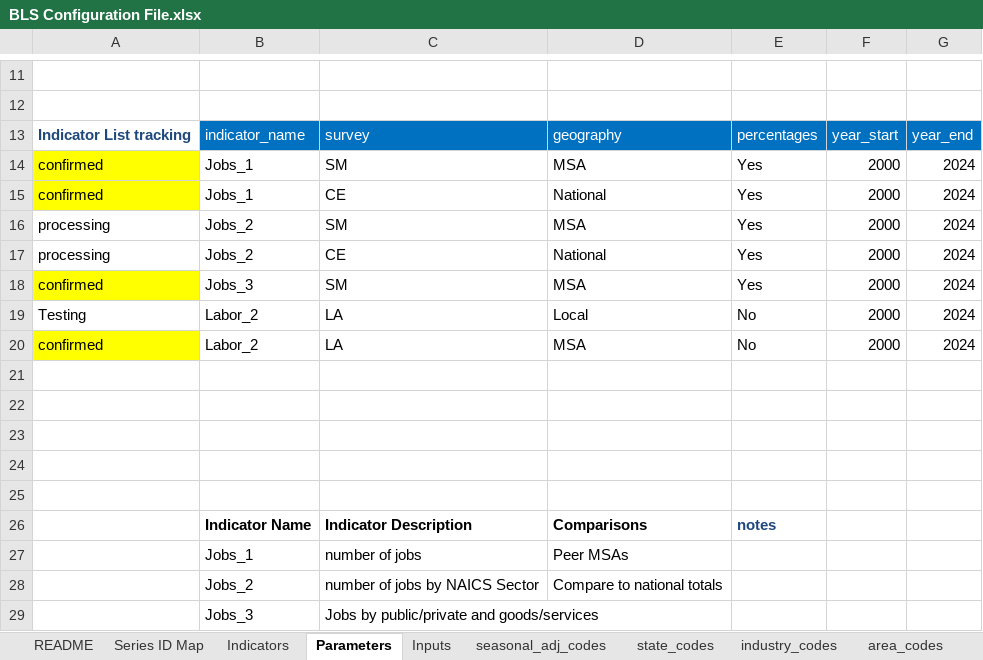
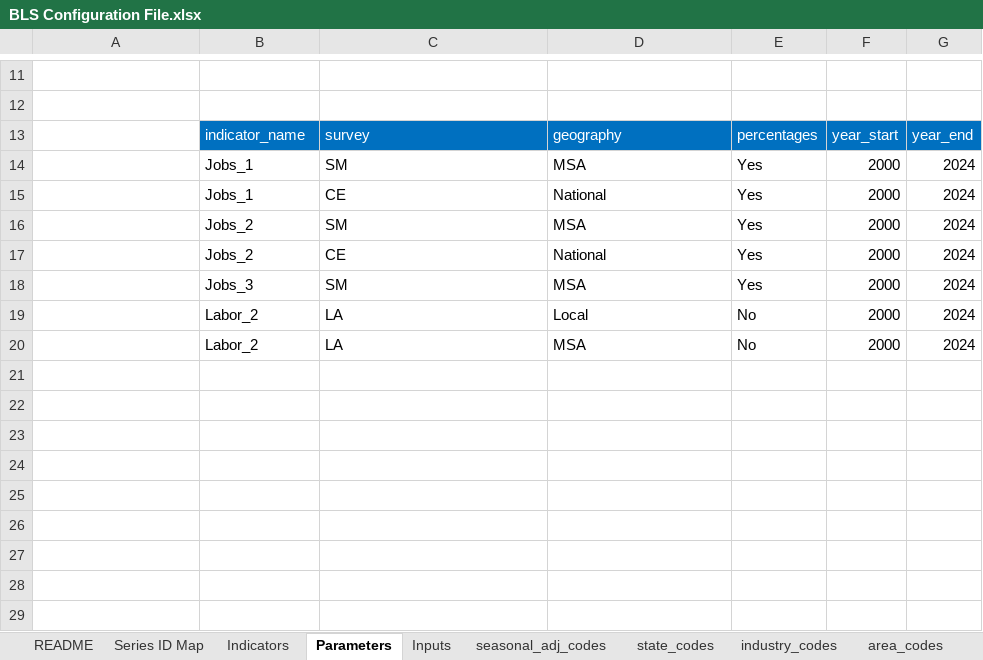
Before and after one commit to SACOG/Regional-Monitoring, an Excel workbook: Indicator_Gen/Python Code/BLS/config/BLS Configuration File.xlsx, sheet Parameters, drawn as a sheet; only a part is shown, gaps mark what is left out; values as stored, in another font and other column widths than the file's, no borders; the diff names each change by its address in the sheet, - before the commit and + after, or states it on an @@ line.

```diff
--- a/Indicator_Gen/Python Code/BLS/config/BLS Configuration File.xlsx (sheet Parameters)
+++ b/Indicator_Gen/Python Code/BLS/config/BLS Configuration File.xlsx (sheet Parameters)
-A13: Indicator List tracking
+A13: (empty)
-A14:A15: confirmed
+A14:A15: (empty)
-A14:A15 fill: #FFFF00
+A14:A15 fill: none
-A16:A17: processing
+A16:A17: (empty)
-A18: confirmed
+A18: (empty)
-A18 fill: #FFFF00
+A18 fill: none
-A19: Testing
+A19: (empty)
-A20: confirmed
+A20: (empty)
-A20 fill: #FFFF00
+A20 fill: none
-row 21: (empty)
-row 22: (empty)
-row 23: (empty)
-row 24: (empty)
-row 25: (empty)
-row 26:  | Indicator Name | Indicator Description | Comparisons | notes
-row 27:  | Jobs_1 | number of jobs | Peer MSAs
-row 28:  | Jobs_2 | number of jobs by NAICS Sector | Compare to national totals
-row 29:  | Jobs_3 | Jobs by public/private and goods/services
```
Also changed, not shown: sheet industry_codes, sheet area_codes, sheet Supersector Codes, 2 other files.
